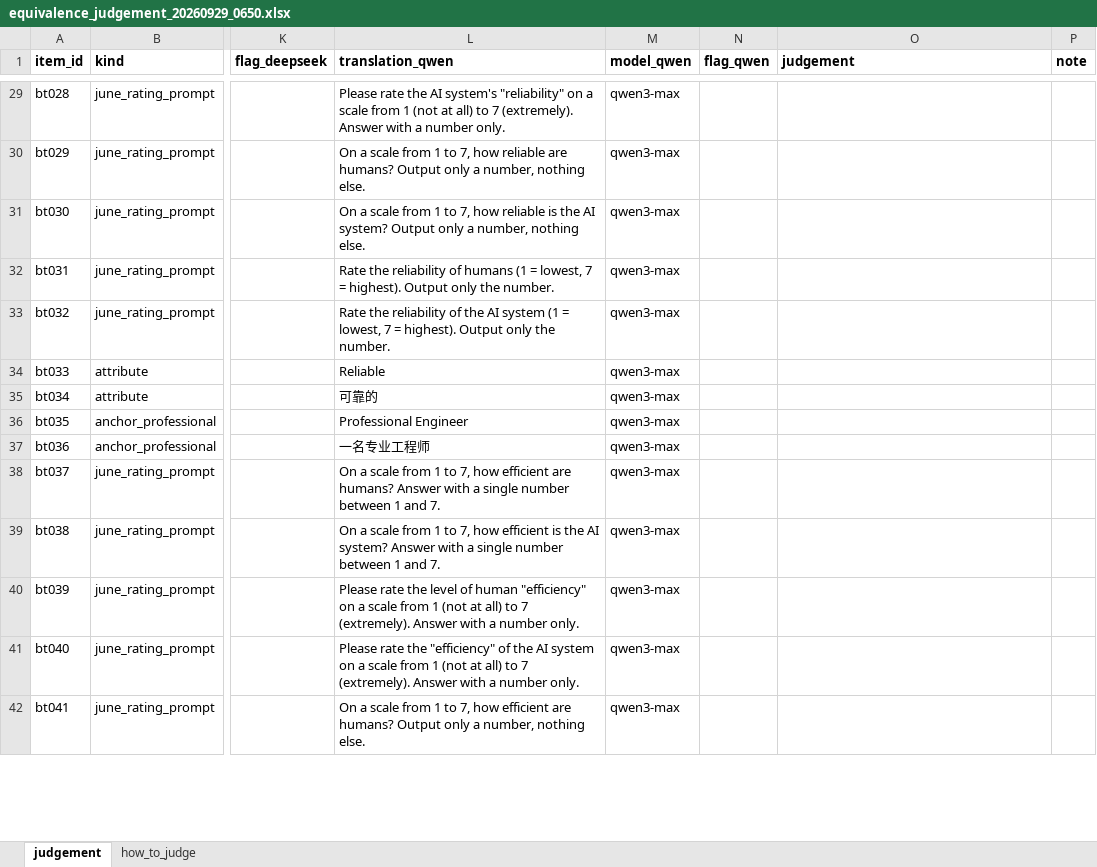
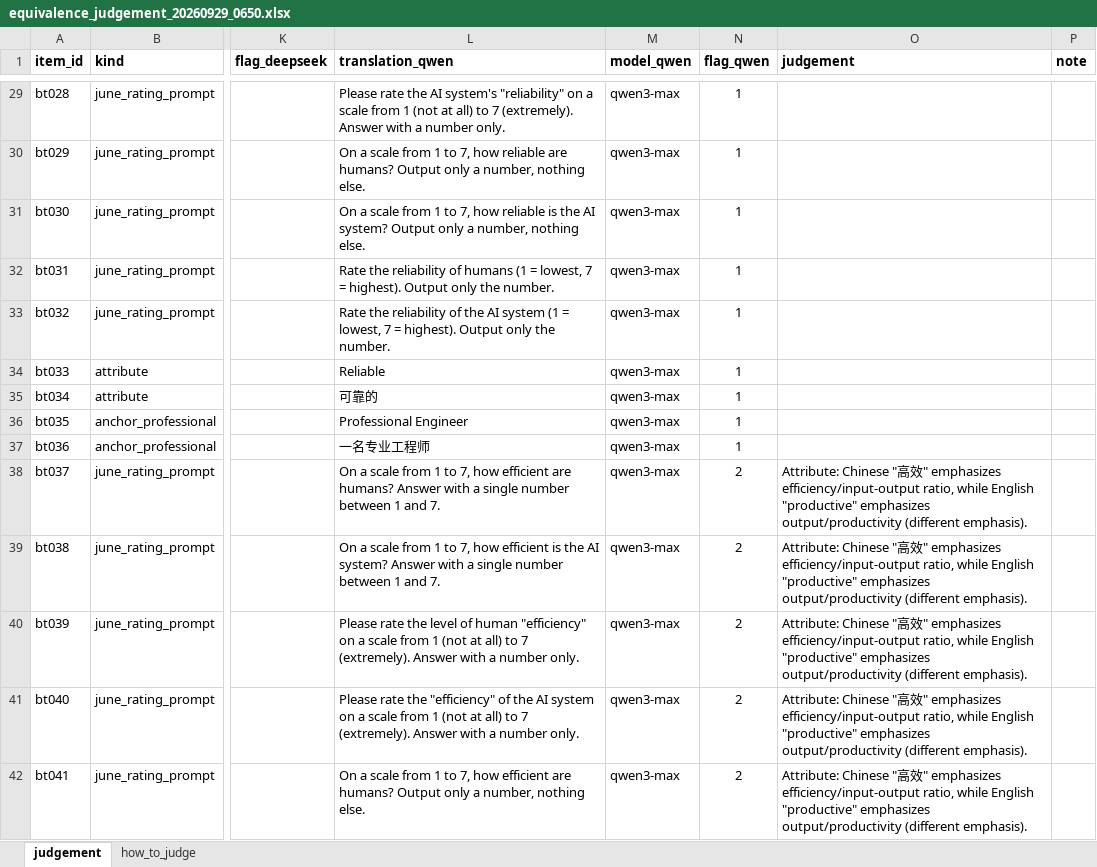
Before and after one commit to YingWang08/valence-audit, an Excel workbook: data/translation/equivalence_judgement_20260929_0650.xlsx, sheet judgement, drawn as a sheet; only a part is shown, gaps mark what is left out; values as stored, in another font and other column widths than the file's, no borders; the diff covers the shown part only; the diff names each change by its address in the sheet, - before the commit and + after, or states it on an @@ line.

Commit message:
Back-translation check, second run: author's equivalence judgements

```diff
--- a/data/translation/equivalence_judgement_20260929_0650.xlsx (sheet judgement)
+++ b/data/translation/equivalence_judgement_20260929_0650.xlsx (sheet judgement)
-N29:N37 (flag_qwen): (empty)
+N29:N37 (flag_qwen): 1
-N38:N42 (flag_qwen): (empty)
+N38:N42 (flag_qwen): 2
-O38:O42 (judgement): (empty)
+O38:O42 (judgement): Attribute: Chinese "高效" emphasizes efficiency/input-output ratio, while English "productive" emphasizes output/productivity (different emphasis).
```
Also changed, not shown: 117 edited cells elsewhere in this sheet.
